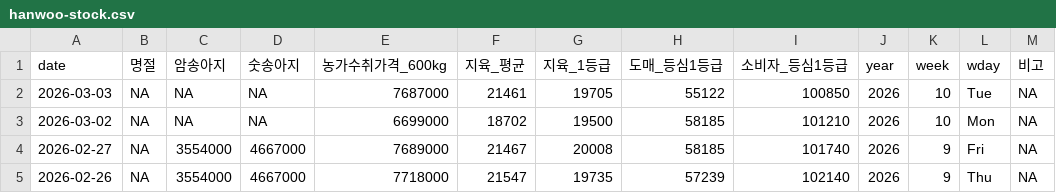
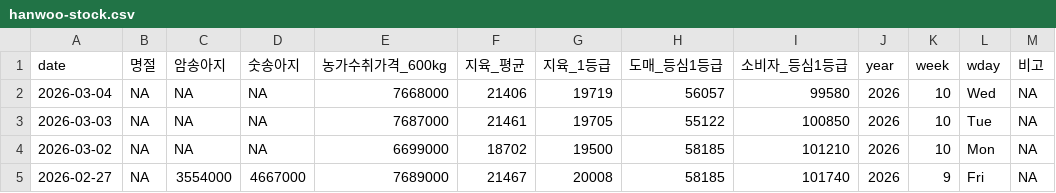
Before and after one commit to YoungjunNa/ekape-parsing, a CSV file: data_hanwoo_stock/hanwoo-stock.csv, drawn as a sheet; only a part is shown; the shorter side is filled out with more unchanged rows.

```diff
--- a/data_hanwoo_stock/hanwoo-stock.csv
+++ b/data_hanwoo_stock/hanwoo-stock.csv
@@ -1,2 +1,3 @@
 "date","명절","암송아지","숫송아지","농가수취가격_600kg","지육_평균","지육_1등급","도매_등심1등급","소비자_등심1등급","year","week","wday","비고"
+2026-03-04,NA,NA,NA,7668000,21406,19719,56057,99580,2026,10,"Wed",NA
 2026-03-03,NA,NA,NA,7687000,21461,19705,55122,100850,2026,10,"Tue",NA
```
